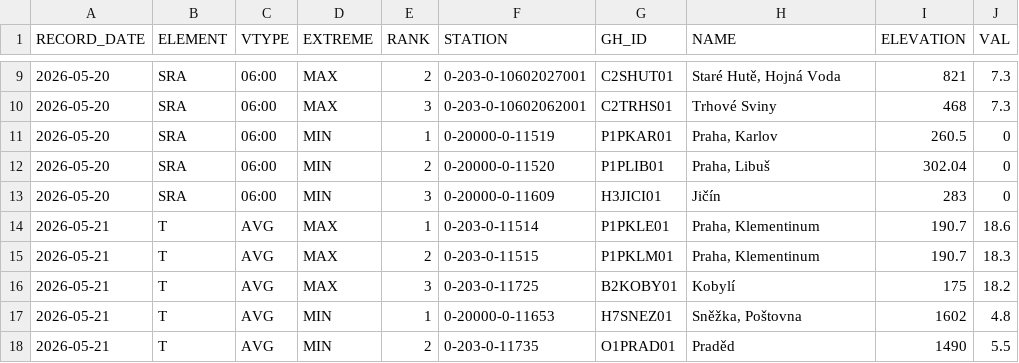
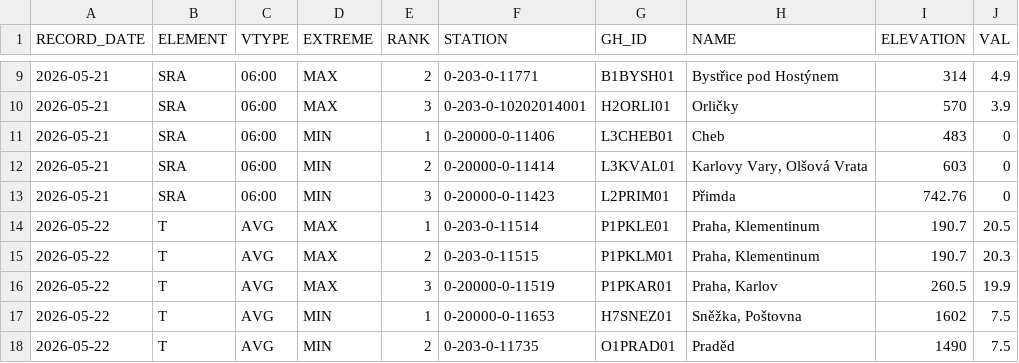
Before and after one commit to RadimTol/OpenData, a CSV file: MaxMinT_daily_last_day.csv, drawn as a sheet; only a part is shown, gaps mark what is left out; the diff covers the shown part only.

```diff
--- a/MaxMinT_daily_last_day.csv
+++ b/MaxMinT_daily_last_day.csv
@@ -9,10 +9,10 @@
-"2026-05-20","SRA","06:00","MAX",2,"0-203-0-10602027001","C2SHUT01","Staré Hutě, Hojná Voda",821,7.3
-"2026-05-20","SRA","06:00","MAX",3,"0-203-0-10602062001","C2TRHS01","Trhové Sviny",468,7.3
-"2026-05-20","SRA","06:00","MIN",1,"0-20000-0-11519","P1PKAR01","Praha, Karlov",260.5,0
-"2026-05-20","SRA","06:00","MIN",2,"0-20000-0-11520","P1PLIB01","Praha, Libuš",302.04,0
-"2026-05-20","SRA","06:00","MIN",3,"0-20000-0-11609","H3JICI01","Jičín",283,0
-"2026-05-21","T","AVG","MAX",1,"0-203-0-11514","P1PKLE01","Praha, Klementinum",190.7,18.6
-"2026-05-21","T","AVG","MAX",2,"0-203-0-11515","P1PKLM01","Praha, Klementinum",190.7,18.3
-"2026-05-21","T","AVG","MAX",3,"0-203-0-11725","B2KOBY01","Kobylí",175,18.2
-"2026-05-21","T","AVG","MIN",1,"0-20000-0-11653","H7SNEZ01","Sněžka, Poštovna",1602,4.8
-"2026-05-21","T","AVG","MIN",2,"0-203-0-11735","O1PRAD01","Praděd",1490,5.5
+"2026-05-21","SRA","06:00","MAX",2,"0-203-0-11771","B1BYSH01","Bystřice pod Hostýnem",314,4.9
+"2026-05-21","SRA","06:00","MAX",3,"0-203-0-10202014001","H2ORLI01","Orličky",570,3.9
+"2026-05-21","SRA","06:00","MIN",1,"0-20000-0-11406","L3CHEB01","Cheb",483,0
+"2026-05-21","SRA","06:00","MIN",2,"0-20000-0-11414","L3KVAL01","Karlovy Vary, Olšová Vrata",603,0
+"2026-05-21","SRA","06:00","MIN",3,"0-20000-0-11423","L2PRIM01","Přimda",742.76,0
+"2026-05-22","T","AVG","MAX",1,"0-203-0-11514","P1PKLE01","Praha, Klementinum",190.7,20.5
+"2026-05-22","T","AVG","MAX",2,"0-203-0-11515","P1PKLM01","Praha, Klementinum",190.7,20.3
+"2026-05-22","T","AVG","MAX",3,"0-20000-0-11519","P1PKAR01","Praha, Karlov",260.5,19.9
+"2026-05-22","T","AVG","MIN",1,"0-20000-0-11653","H7SNEZ01","Sněžka, Poštovna",1602,7.5
+"2026-05-22","T","AVG","MIN",2,"0-203-0-11735","O1PRAD01","Praděd",1490,7.5
```
Also changed, not shown: 3 added rows, 3 removed rows and 68 edited cells elsewhere in this file.
